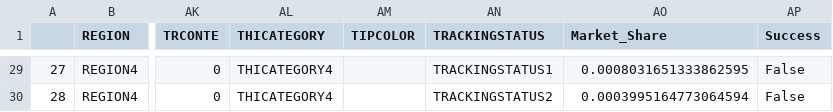
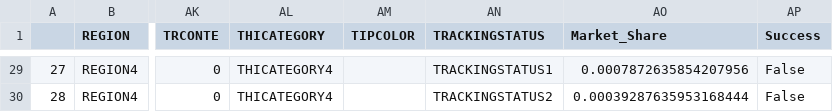
Before and after one commit to razmikmelikbekyan/market_share_prediction, a CSV file: score_data_predicted.csv, drawn as a sheet; only a part is shown, gaps mark what is left out; the diff covers the shown part only; the diff names each change by its address in the sheet, - before the commit and + after, or states it on an @@ line.

```diff
--- a/score_data_predicted.csv
+++ b/score_data_predicted.csv
-AO29 (Market_Share): 0.0008031651333862595
+AO29 (Market_Share): 0.0007872635854207956
-AO30 (Market_Share): 0.0003995164773064594
+AO30 (Market_Share): 0.00039287635953168444
```
Also changed, not shown: 27 edited cells elsewhere in this file, 10 other files.
